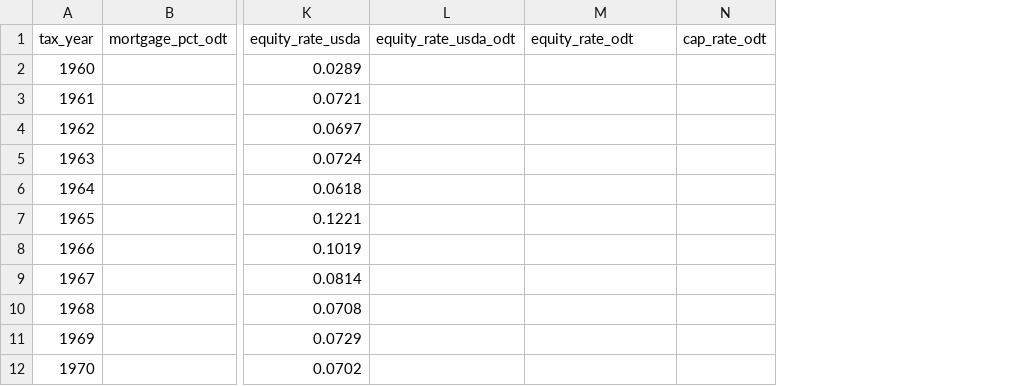
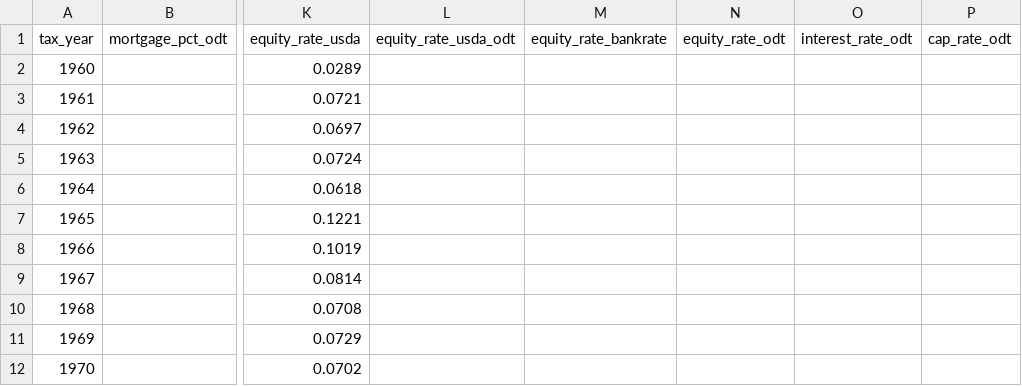
Before and after one commit to rdinter/CAUV, a CSV file: 0-data/cap_rate/capitalization_rate.csv, drawn as a sheet; only a part is shown, gaps mark what is left out; the diff names each change by its address in the sheet, - before the commit and + after, or states it on an @@ line.

```diff
--- a/0-data/cap_rate/capitalization_rate.csv
+++ b/0-data/cap_rate/capitalization_rate.csv
+column N (equity_rate_odt), empty
+column O (interest_rate_odt), empty
-M1: equity_rate_odt
+M1: equity_rate_bankrate
```
Also changed, not shown: 1-tidy/cap/ohio_caprate.csv, 1-tidy/ohio_all.csv, 3 other files.
